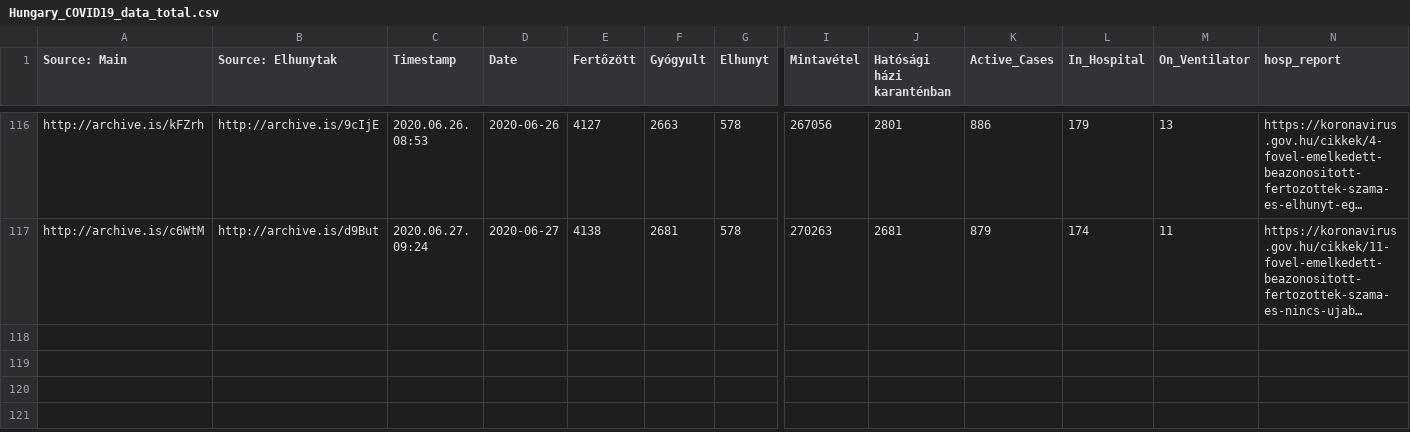
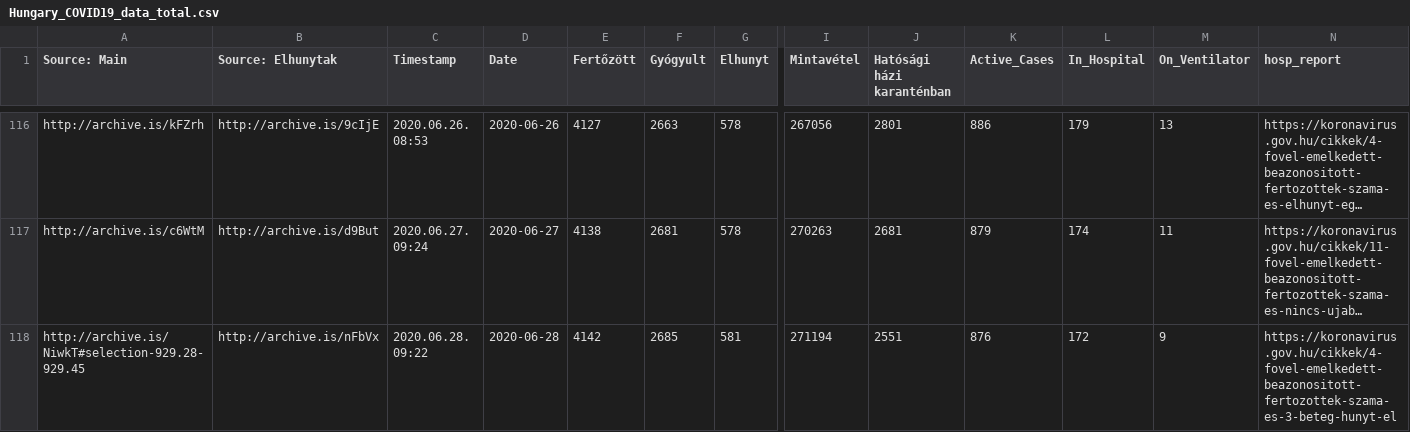
Before and after one commit to nickgon/Hungary-COVID19-Data, a CSV file: Hungary_COVID19_data_total.csv, drawn as a sheet; only a part is shown, gaps mark what is left out; long unchanged cells end in …; rows hold the shown columns only; the diff names each change by its address in the sheet, - before the commit and + after, or states it on an @@ line.

```diff
--- a/Hungary_COVID19_data_total.csv
+++ b/Hungary_COVID19_data_total.csv
+row 118: http://archive.is/NiwkT#selection-929.28-929.45 | http://archive.is/nFbVx | 2020.06.28. 09:22 | 2020-06-28 | 4142 | 2685 | 581 | 271194 | 2551 | 876 | 172 | 9 | https://koronavirus.gov.hu/cikkek/4-fovel-emelkedett-beazonositott-fertozottek-szama-es-3-beteg-hunyt-el
```
Also changed, not shown: Hungary_COVID19_data_by_county.csv, Hungary_COVID19_death_details.csv, 1 other file.
